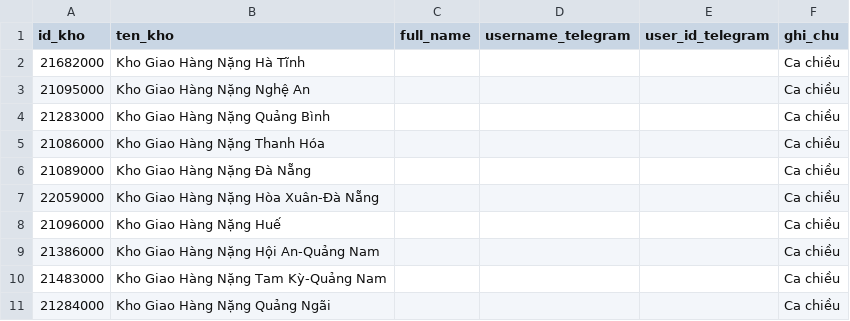
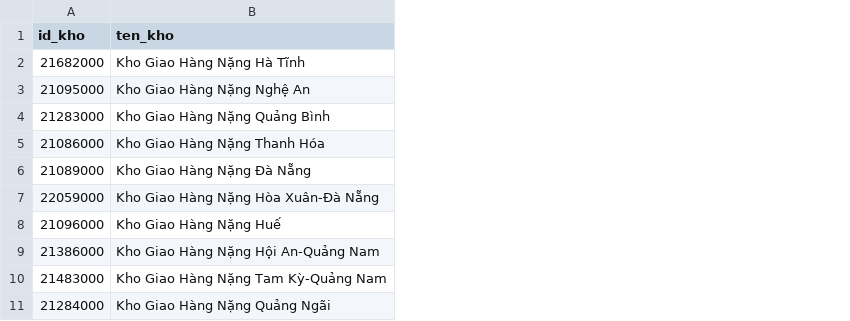
Before and after one commit to nmnghi4793-art/Al-baocaoMienTrung, a CSV file: warehouses.csv, drawn as a sheet; only a part is shown; the diff names each change by its address in the sheet, - before the commit and + after, or states it on an @@ line.

Commit message:
Add files via upload

```diff
--- a/warehouses.csv
+++ b/warehouses.csv
-column C (full_name), empty
-column D (username_telegram), empty
-column E (user_id_telegram), empty
-column F (ghi_chu), rows 2-11: all Ca chiều
```
